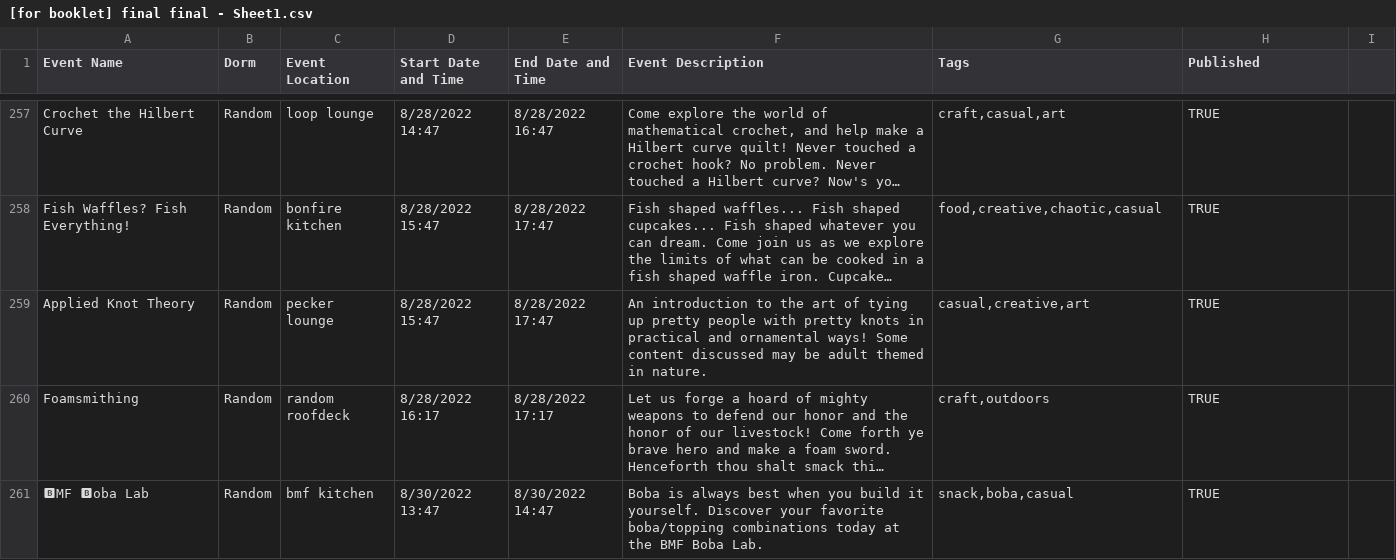
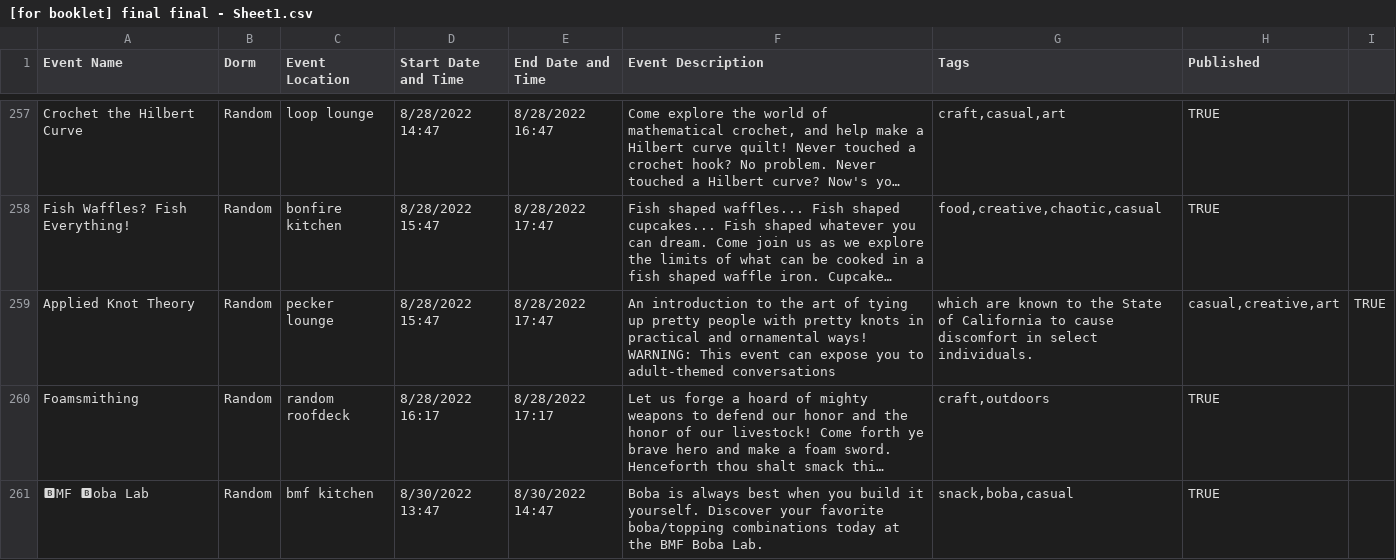
Before and after one commit to mit-dormcon/t-rex, a CSV file: events/[for booklet] final final - Sheet1.csv, drawn as a sheet; only a part is shown, gaps mark what is left out; long unchanged cells end in …; the diff covers the shown part only; the diff names each change by its address in the sheet, - before the commit and + after, or states it on an @@ line.

Commit message:
Update [for booklet] final final - Sheet1.csv

```diff
--- a/events/[for booklet] final final - Sheet1.csv
+++ b/events/[for booklet] final final - Sheet1.csv
-F259 (Event Description): …ornamental ways! Some content discussed may be adult themed in nature.
+F259 (Event Description): …ornamental ways! WARNING: This event can expose you to adult-themed conversations
-G259 (Tags): casual,creative,art
+G259 (Tags): which are known to the State of California to cause discomfort in select individuals.
-H259 (Published): TRUE
+H259 (Published): casual,creative,art
-I259: (empty)
+I259: TRUE
```
Also changed, not shown: 1 edited cell elsewhere in this file.
